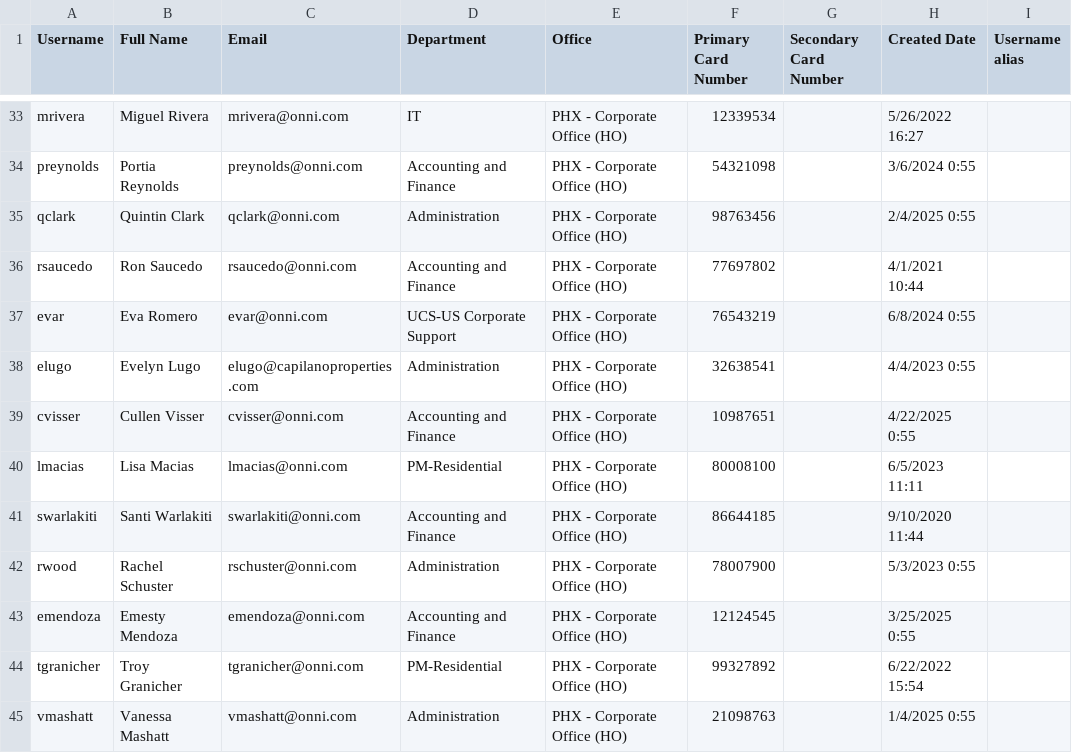
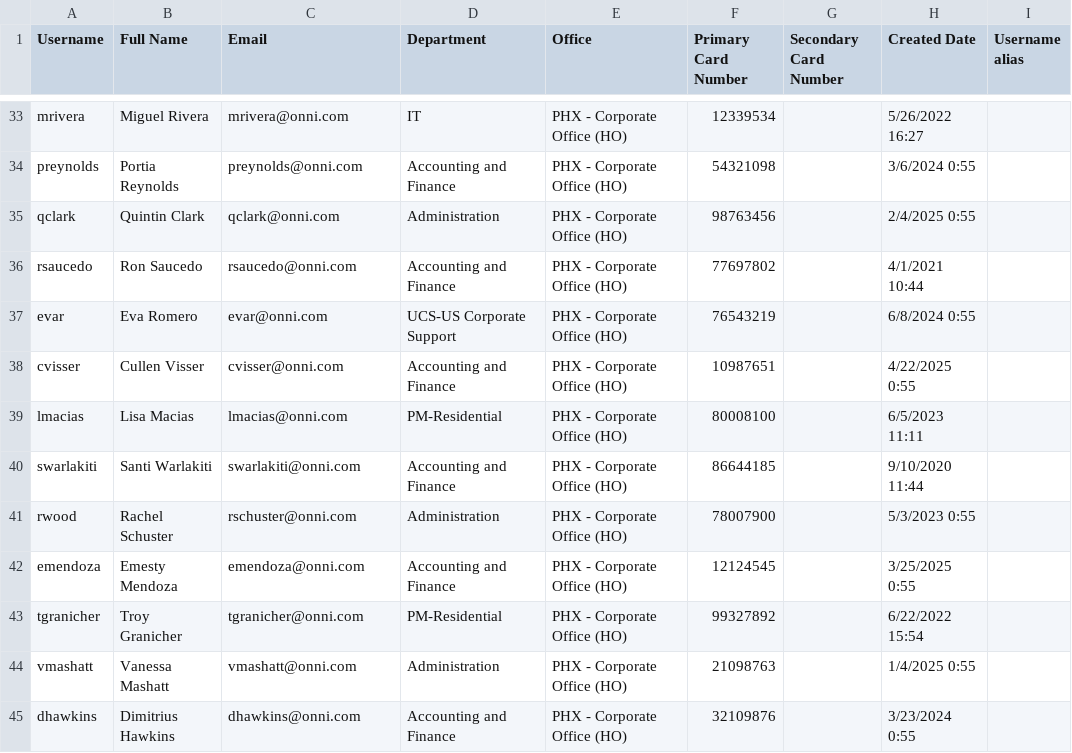
Before and after one commit to tyjasolley/phx-directory-server, a CSV file: users.csv, drawn as a sheet; only a part is shown, gaps mark what is left out; the shorter side is filled out with more unchanged rows; the diff names each change by its address in the sheet, - before the commit and + after, or states it on an @@ line.

Commit message:
Update users.csv via PHX Directory

```diff
--- a/users.csv
+++ b/users.csv
-row 38: elugo | Evelyn Lugo | elugo@capilanoproperties.com | Administration | PHX - Corporate Office (HO) | 32638541 |  | 4/4/2023 0:55
```
